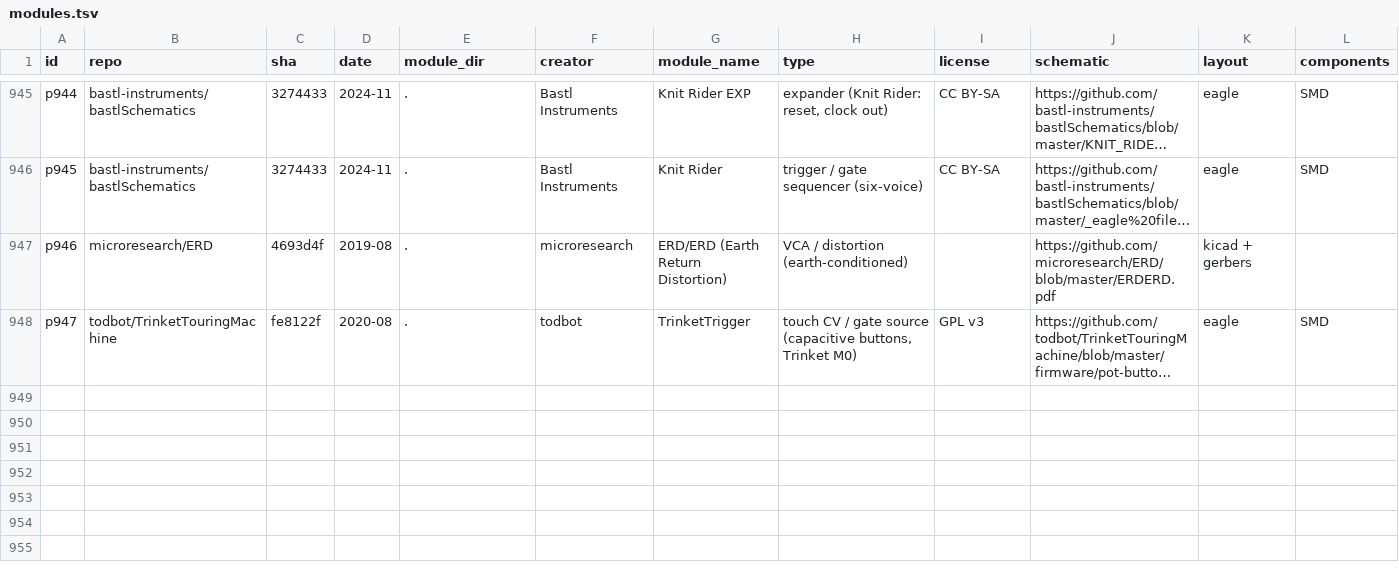
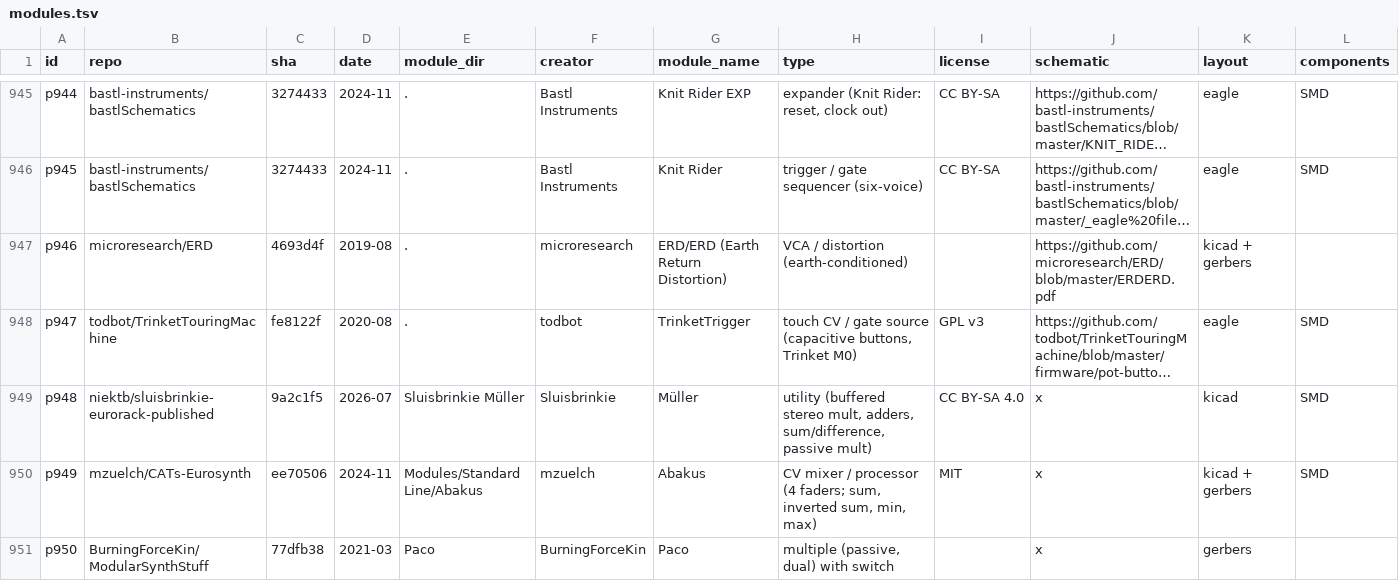
Before and after one commit to daaaaaaaaaniel/my-awesome-eurorack, a TSV file: data/modules.tsv, drawn as a sheet; only a part is shown, gaps mark what is left out; long unchanged cells end in …; rows hold the shown columns only; the diff names each change by its address in the sheet, - before the commit and + after, or states it on an @@ line.

```diff
--- a/data/modules.tsv
+++ b/data/modules.tsv
+row 949: p948 | niektb/sluisbrinkie-eurorack-published | 9a2c1f5 | 2026-07 | Sluisbrinkie Müller | Sluisbrinkie | Müller | utility (buffered stereo mult, adders, sum/difference, passive mult) | CC BY-SA 4.0 | x | kicad | SMD
+row 950: p949 | mzuelch/CATs-Eurosynth | ee70506 | 2024-11 | Modules/Standard Line/Abakus | mzuelch | Abakus | CV mixer / processor (4 faders; sum, inverted sum, min, max) | MIT | x | kicad + gerbers | SMD
+row 951: p950 | BurningForceKin/ModularSynthStuff | 77dfb38 | 2021-03 | Paco | BurningForceKin | Paco | multiple (passive, dual) with switch |  | x | gerbers
```
Also changed, not shown: data/runlist.tsv, eurorack-open-source.csv, 4 other files.
